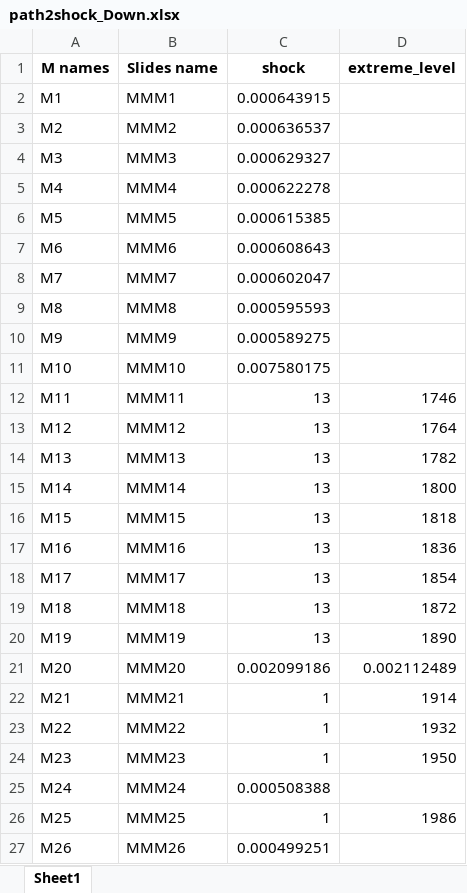
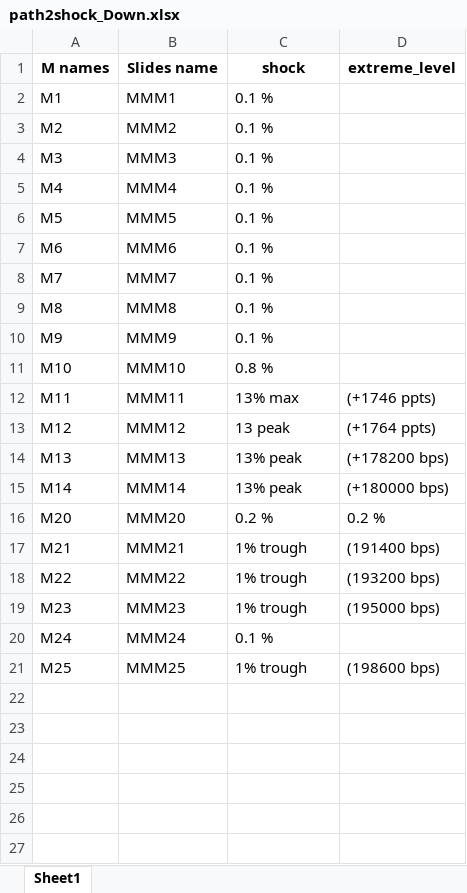
Before and after one commit to leiliecon/AI-coding, an Excel workbook: path2shock_calculation/output/path2shock_Down.xlsx, sheet Sheet1, drawn as a sheet; only a part is shown; values as stored, in another font and other column widths than the file's, no borders; removed rows and columns are numbered as before the commit, all else as after; the diff covers the shown part only; the diff names each change by its address in the sheet, - before the commit and + after, or states it on an @@ line.

```diff
--- a/path2shock_calculation/output/path2shock_Down.xlsx (sheet Sheet1)
+++ b/path2shock_calculation/output/path2shock_Down.xlsx (sheet Sheet1)
-C2 (shock): 0.000643915
+C2 (shock): 0.1 %
-C3 (shock): 0.000636537
+C3 (shock): 0.1 %
-C4 (shock): 0.000629327
+C4 (shock): 0.1 %
-C5 (shock): 0.000622278
+C5 (shock): 0.1 %
-C6 (shock): 0.000615385
+C6 (shock): 0.1 %
-C7 (shock): 0.000608643
+C7 (shock): 0.1 %
-C8 (shock): 0.000602047
+C8 (shock): 0.1 %
-C9 (shock): 0.000595593
+C9 (shock): 0.1 %
-C10 (shock): 0.000589275
+C10 (shock): 0.1 %
-C11 (shock): 0.007580175
+C11 (shock): 0.8 %
-C12 (shock): 13
+C12 (shock): 13% max
-D12 (extreme_level): 1746
+D12 (extreme_level): (+1746 ppts)
-C13 (shock): 13
+C13 (shock): 13 peak
-D13 (extreme_level): 1764
+D13 (extreme_level): (+1764 ppts)
-C14:C15 (shock): 13
+C14:C15 (shock): 13% peak
-D14 (extreme_level): 1782
+D14 (extreme_level): (+178200 bps)
-D15 (extreme_level): 1800
+D15 (extreme_level): (+180000 bps)
-row 16: M15 | MMM15 | 13 | 1818
-row 17: M16 | MMM16 | 13 | 1836
-row 18: M17 | MMM17 | 13 | 1854
-row 19: M18 | MMM18 | 13 | 1872
-row 20: M19 | MMM19 | 13 | 1890
-C16 (shock): 0.002099186
+C16 (shock): 0.2 %
-D16 (extreme_level): 0.002112489
+D16 (extreme_level): 0.2 %
-C17:C19 (shock): 1
+C17:C19 (shock): 1% trough
-D17 (extreme_level): 1914
+D17 (extreme_level): (191400 bps)
-D18 (extreme_level): 1932
+D18 (extreme_level): (193200 bps)
-D19 (extreme_level): 1950
+D19 (extreme_level): (195000 bps)
-C20 (shock): 0.000508388
+C20 (shock): 0.1 %
-C21 (shock): 1
+C21 (shock): 1% trough
-D21 (extreme_level): 1986
+D21 (extreme_level): (198600 bps)
-row 27: M26 | MMM26 | 0.000499251
```
Also changed, not shown: 4 removed rows elsewhere in this sheet, path2shock_calculation/output/path2shock_Base.xlsx, path2shock_calculation/output/path2shock_Up.xlsx, 6 other files.
